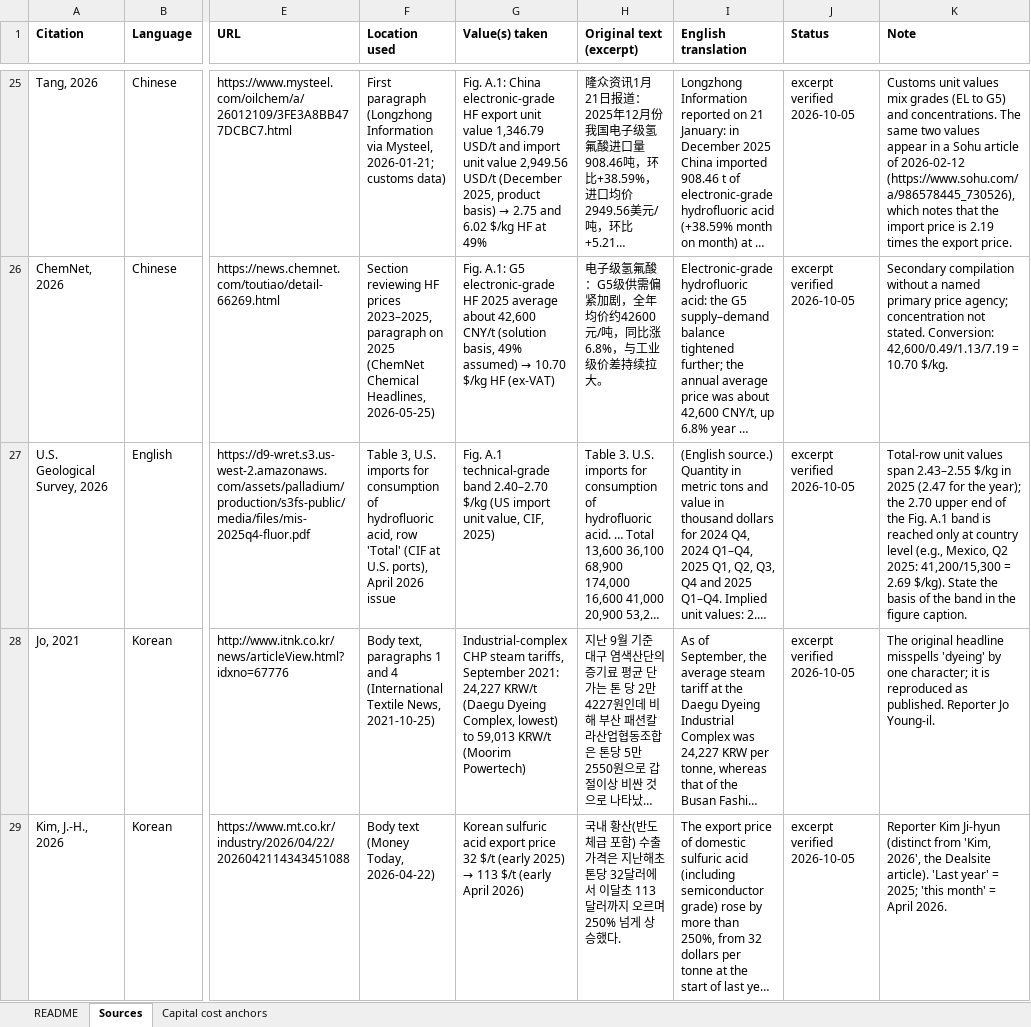
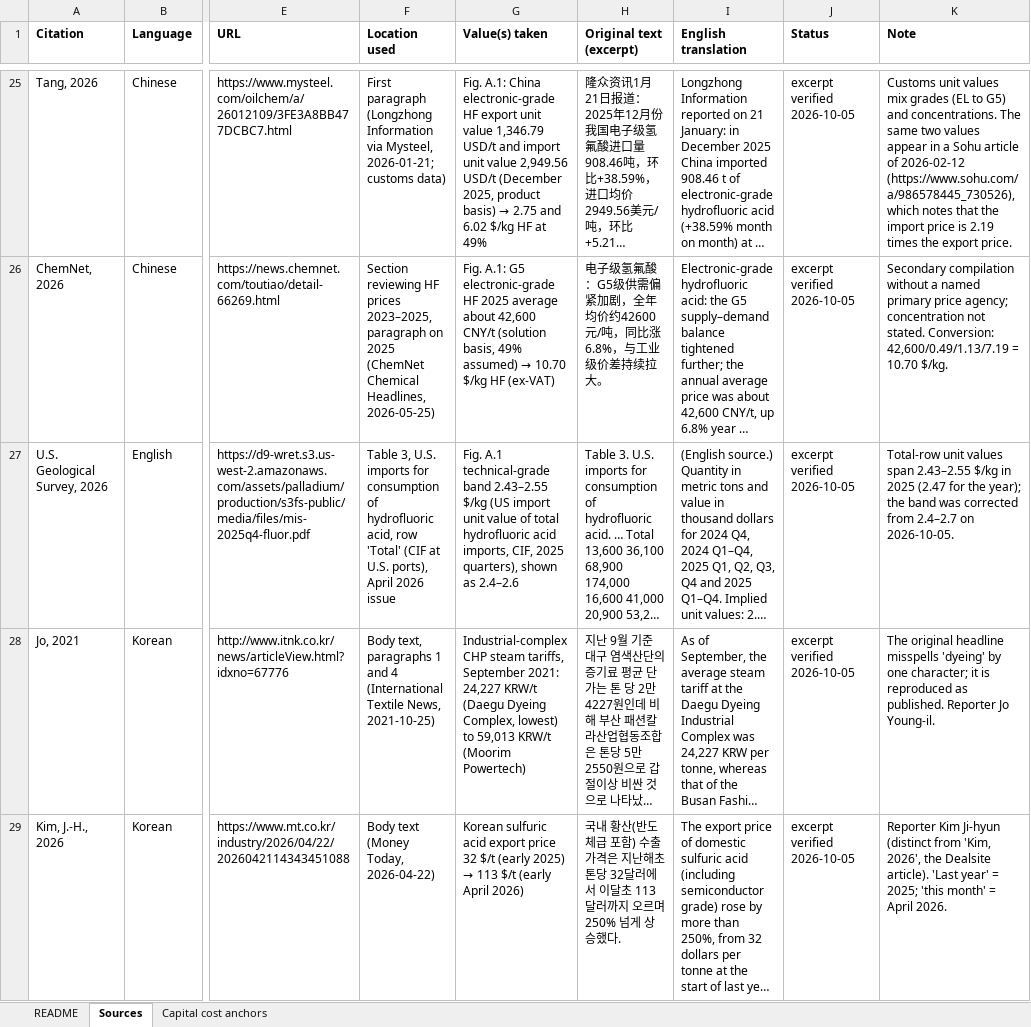
Before and after one commit to jwc9487-commits/fsa-hf-tea, an Excel workbook: data/source_dossier.xlsx, sheet Sources, drawn as a sheet; only a part is shown, gaps mark what is left out; long unchanged cells end in …; values as stored, in another font and other column widths than the file's, no borders; the diff names each change by its address in the sheet, - before the commit and + after, or states it on an @@ line.

```diff
--- a/data/source_dossier.xlsx (sheet Sources)
+++ b/data/source_dossier.xlsx (sheet Sources)
-G27 (Value(s) taken): …technical-grade band 2.40–2.70 $/kg (US import unit value, CIF, 2025)
+G27 (Value(s) taken): …technical-grade band 2.43–2.55 $/kg (US import unit value of total hydrofluoric acid imports, CIF, 2025 quarters), shown as 2.4–2.6
-K27 (Note): …year); the 2.70 upper end of the Fig. A.1 band is reached only at country level (e.g., Mexico, Q2 2025: 41,200/15,300 = 2.69 $/kg). State the basis of the band in the figure caption.
+K27 (Note): …year); the band was corrected from 2.4–2.7 on 2026-10-05.
```
